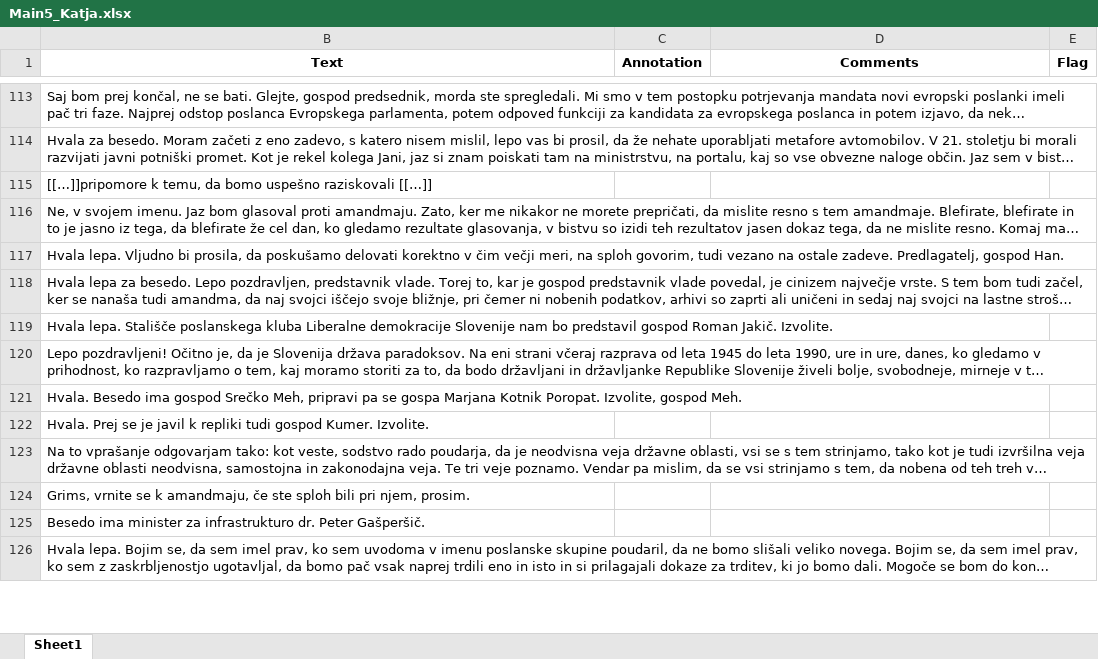
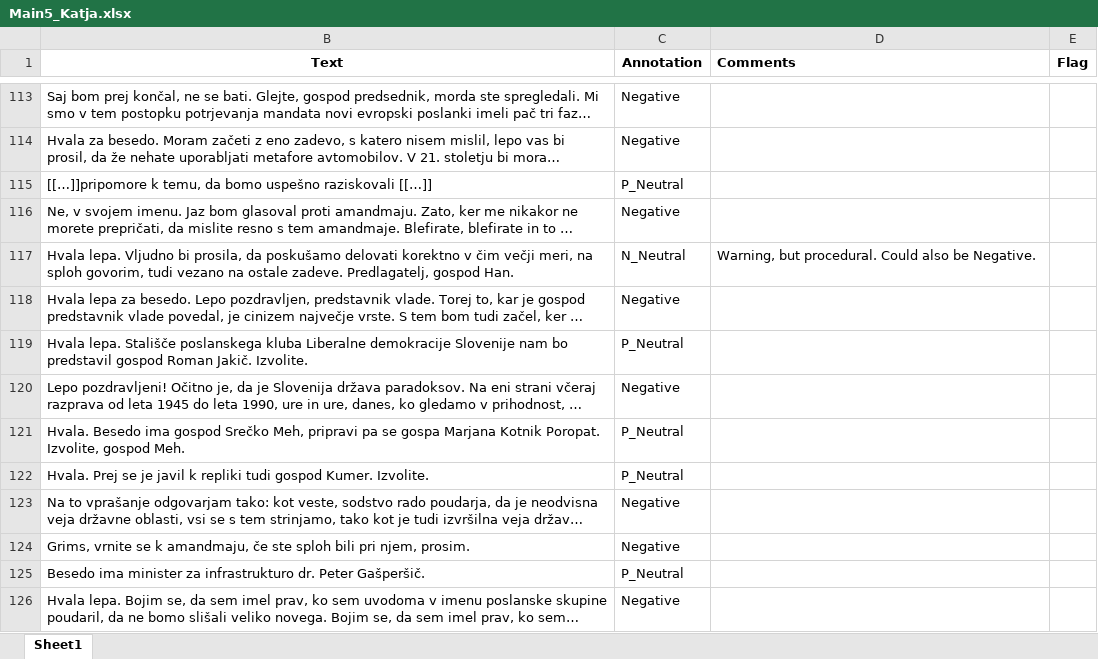
Before and after one commit to katjameden/ParlaMint_Sentiment, an Excel workbook: Utterances/Annotation_Main/Main5/Main5_Katja.xlsx, sheet Sheet1, drawn as a sheet; only a part is shown, gaps mark what is left out; long unchanged cells end in …; values as stored, in another font and other column widths than the file's, no borders; the diff covers the shown part only; the diff names each change by its address in the sheet, - before the commit and + after, or states it on an @@ line.

```diff
--- a/Utterances/Annotation_Main/Main5/Main5_Katja.xlsx (sheet Sheet1)
+++ b/Utterances/Annotation_Main/Main5/Main5_Katja.xlsx (sheet Sheet1)
-D1 alignment: center
+D1 alignment: left
-C113:C114 (Annotation): (empty)
+C113:C114 (Annotation): Negative
-C115 (Annotation): (empty)
+C115 (Annotation): P_Neutral
-C116 (Annotation): (empty)
+C116 (Annotation): Negative
-C117 (Annotation): (empty)
+C117 (Annotation): N_Neutral
-D117 (Comments): (empty)
+D117 (Comments): Warning, but procedural. Could also be Negative.
-C118 (Annotation): (empty)
+C118 (Annotation): Negative
-C119 (Annotation): (empty)
+C119 (Annotation): P_Neutral
-C120 (Annotation): (empty)
+C120 (Annotation): Negative
-C121:C122 (Annotation): (empty)
+C121:C122 (Annotation): P_Neutral
-C123:C124 (Annotation): (empty)
+C123:C124 (Annotation): Negative
-C125 (Annotation): (empty)
+C125 (Annotation): P_Neutral
-C126 (Annotation): (empty)
+C126 (Annotation): Negative
```
Also changed, not shown: 138 edited cells and cell formats elsewhere in this sheet, 29 other files.
